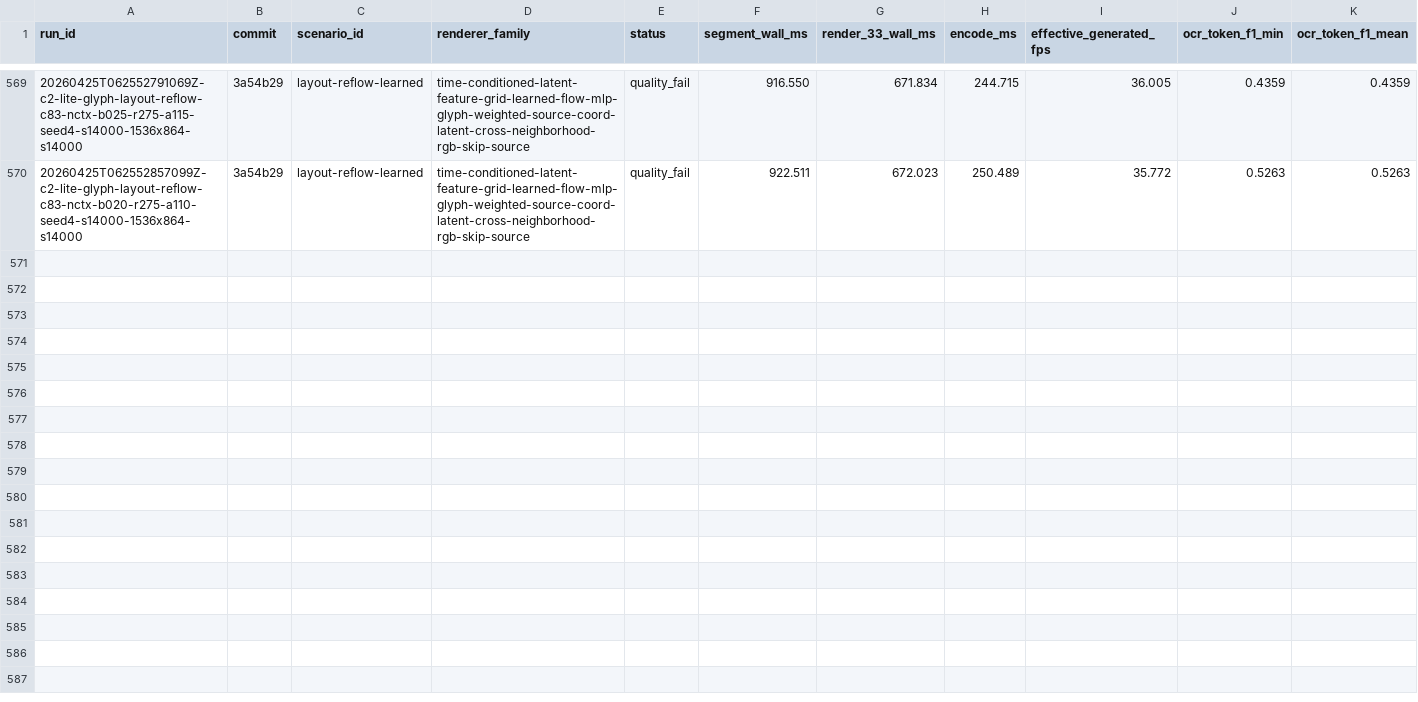
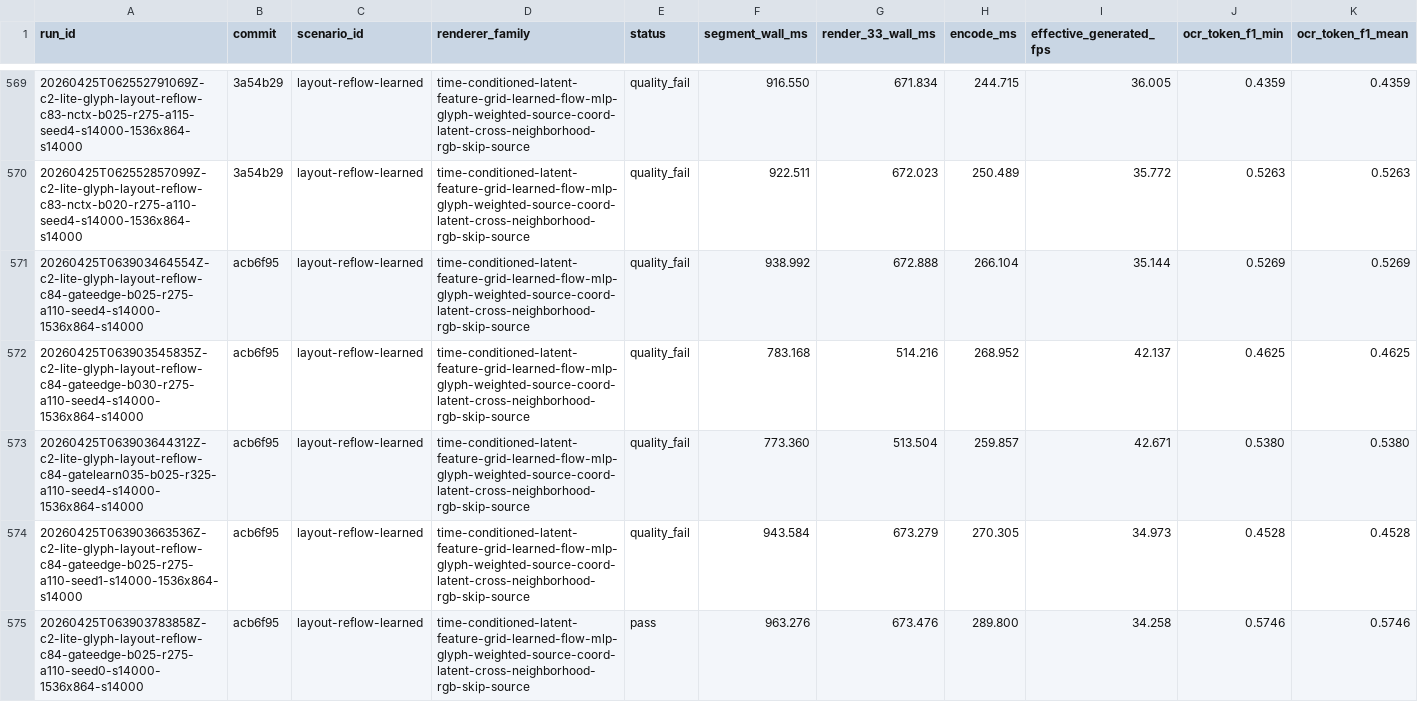
Before and after one commit to dennisonbertram/flipbook-research, a TSV file: docs/experiments/track-c/eval-results.tsv, drawn as a sheet; only a part is shown, gaps mark what is left out; rows hold the shown columns only; the diff covers the shown part only; the diff names each change by its address in the sheet, - before the commit and + after, or states it on an @@ line.

Commit message:
Update Track C results 2026-04-25 06:48 UTC

```diff
--- a/docs/experiments/track-c/eval-results.tsv
+++ b/docs/experiments/track-c/eval-results.tsv
+row 571: 20260425T063903464554Z-c2-lite-glyph-layout-reflow-c84-gateedge-b025-r275-a110-seed4-s14000-1536x864-s14000 | acb6f95 | layout-reflow-learned | time-conditioned-latent-feature-grid-learned-flow-mlp-glyph-weighted-source-coord-latent-cross-neighborhood-rgb-skip-source | quality_fail | 938.992 | 672.888 | 266.104 | 35.144 | 0.5269 | 0.5269
+row 572: 20260425T063903545835Z-c2-lite-glyph-layout-reflow-c84-gateedge-b030-r275-a110-seed4-s14000-1536x864-s14000 | acb6f95 | layout-reflow-learned | time-conditioned-latent-feature-grid-learned-flow-mlp-glyph-weighted-source-coord-latent-cross-neighborhood-rgb-skip-source | quality_fail | 783.168 | 514.216 | 268.952 | 42.137 | 0.4625 | 0.4625
+row 573: 20260425T063903644312Z-c2-lite-glyph-layout-reflow-c84-gatelearn035-b025-r325-a110-seed4-s14000-1536x864-s14000 | acb6f95 | layout-reflow-learned | time-conditioned-latent-feature-grid-learned-flow-mlp-glyph-weighted-source-coord-latent-cross-neighborhood-rgb-skip-source | quality_fail | 773.360 | 513.504 | 259.857 | 42.671 | 0.5380 | 0.5380
+row 574: 20260425T063903663536Z-c2-lite-glyph-layout-reflow-c84-gateedge-b025-r275-a110-seed1-s14000-1536x864-s14000 | acb6f95 | layout-reflow-learned | time-conditioned-latent-feature-grid-learned-flow-mlp-glyph-weighted-source-coord-latent-cross-neighborhood-rgb-skip-source | quality_fail | 943.584 | 673.279 | 270.305 | 34.973 | 0.4528 | 0.4528
+row 575: 20260425T063903783858Z-c2-lite-glyph-layout-reflow-c84-gateedge-b025-r275-a110-seed0-s14000-1536x864-s14000 | acb6f95 | layout-reflow-learned | time-conditioned-latent-feature-grid-learned-flow-mlp-glyph-weighted-source-coord-latent-cross-neighborhood-rgb-skip-source | pass | 963.276 | 673.476 | 289.800 | 34.258 | 0.5746 | 0.5746
```
Also changed, not shown: 5 added rows elsewhere in this file, 17 other files.
